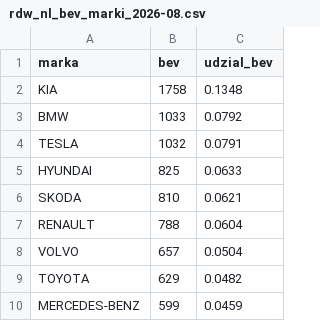
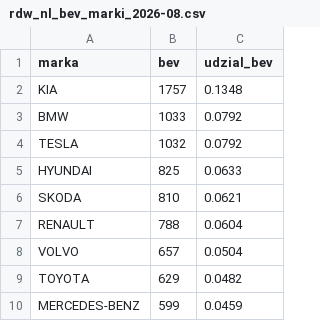
Before and after one commit to Kozienice/ev-dane-pl, a CSV file: data/europa/rdw_nl_bev_marki_2026-08.csv, drawn as a sheet; only a part is shown.

```diff
--- a/data/europa/rdw_nl_bev_marki_2026-08.csv
+++ b/data/europa/rdw_nl_bev_marki_2026-08.csv
@@ -1,5 +1,5 @@
 marka,bev,udzial_bev
-KIA,1758,0.1348
+KIA,1757,0.1348
 BMW,1033,0.0792
-TESLA,1032,0.0791
+TESLA,1032,0.0792
 HYUNDAI,825,0.0633
```
Also changed, not shown: data/europa/rdw_nl_bev_marki_ytd_2026.csv, 5 other files.
